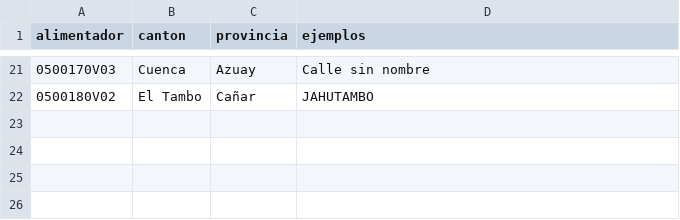
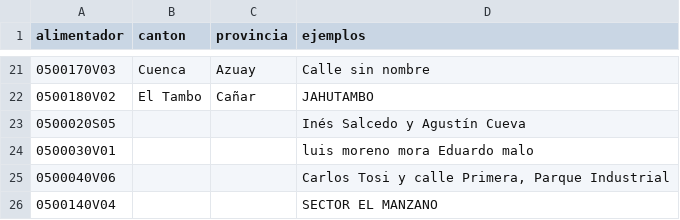
Before and after one commit to PalaciosDigital/scraper-cortes-luz, a CSV file: data/alimentadores_centrosur.csv, drawn as a sheet; only a part is shown, gaps mark what is left out; the diff names each change by its address in the sheet, - before the commit and + after, or states it on an @@ line.

```diff
--- a/data/alimentadores_centrosur.csv
+++ b/data/alimentadores_centrosur.csv
+row 23: 0500020S05 |  |  | Inés Salcedo y Agustín Cueva
+row 24: 0500030V01 |  |  | luis moreno mora Eduardo malo
+row 25: 0500040V06 |  |  | Carlos Tosi y calle Primera, Parque Industrial
+row 26: 0500140V04 |  |  | SECTOR EL MANZANO
```
Also changed, not shown: 3 other files.
